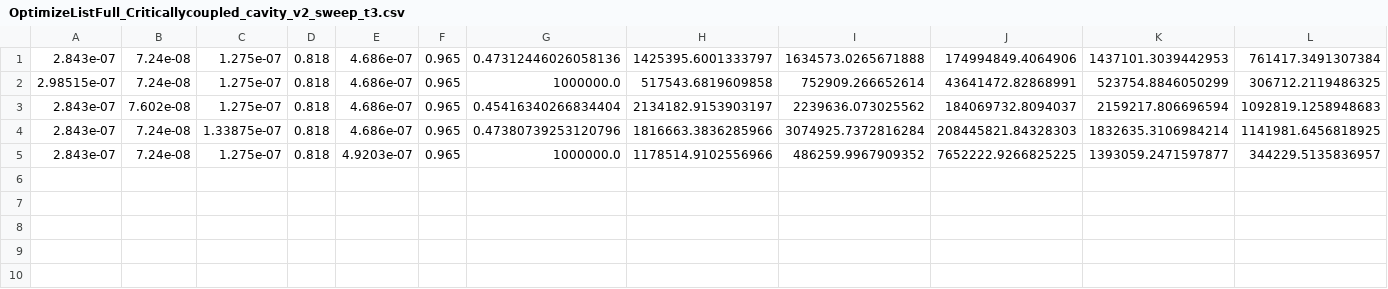
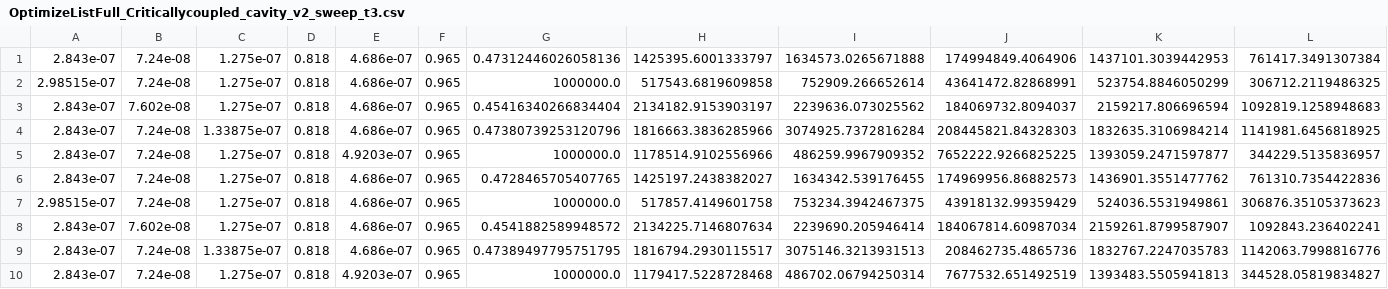
Before and after one commit to ChangJIN777/waveguide_SiC_sim, a CSV file: sim_data/OptimizeListFull_Criticallycoupled_cavity_v2_sweep_t3.csv, drawn as a sheet; only a part is shown; rows hold the shown columns only; the diff names each change by its address in the sheet, - before the commit and + after, or states it on an @@ line.

```diff
--- a/sim_data/OptimizeListFull_Criticallycoupled_cavity_v2_sweep_t3.csv
+++ b/sim_data/OptimizeListFull_Criticallycoupled_cavity_v2_sweep_t3.csv
+row 6: 2.843e-07 | 7.24e-08 | 1.275e-07 | 0.818 | 4.686e-07 | 0.965 | 0.4728465705407765 | 1425197.2438382027 | 1634342.539176455 | 174969956.86882573 | 1436901.3551477762 | 761310.7354422836
+row 7: 2.98515e-07 | 7.24e-08 | 1.275e-07 | 0.818 | 4.686e-07 | 0.965 | 1000000.0 | 517857.4149601758 | 753234.3942467375 | 43918132.99359429 | 524036.5531949861 | 306876.35105373623
+row 8: 2.843e-07 | 7.602e-08 | 1.275e-07 | 0.818 | 4.686e-07 | 0.965 | 0.4541882589948572 | 2134225.7146807634 | 2239690.205946414 | 184067814.60987034 | 2159261.8799587907 | 1092843.236402241
+row 9: 2.843e-07 | 7.24e-08 | 1.33875e-07 | 0.818 | 4.686e-07 | 0.965 | 0.47389497795751795 | 1816794.2930115517 | 3075146.3213931513 | 208462735.4865736 | 1832767.2247035783 | 1142063.7998816776
+row 10: 2.843e-07 | 7.24e-08 | 1.275e-07 | 0.818 | 4.9203e-07 | 0.965 | 1000000.0 | 1179417.5228728468 | 486702.06794250314 | 7677532.651492519 | 1393483.5505941813 | 344528.05819834827
```
Also changed, not shown: 4 other files.
